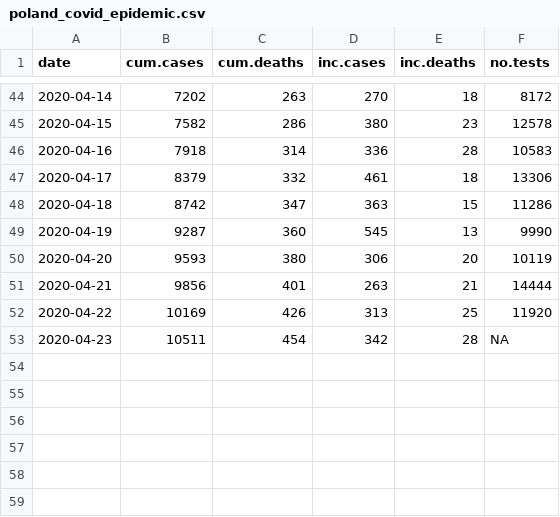
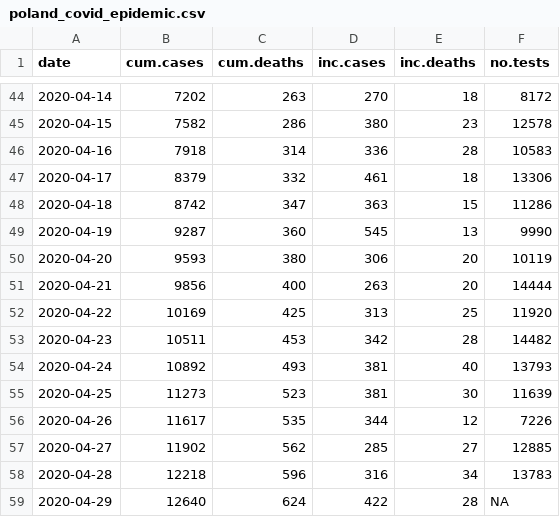
Before and after one commit to rmostowy/rmostowy.github.io, a CSV file: covid-19/code/v2/poland_covid_epidemic.csv, drawn as a sheet; only a part is shown, gaps mark what is left out.

```diff
--- a/covid-19/code/v2/poland_covid_epidemic.csv
+++ b/covid-19/code/v2/poland_covid_epidemic.csv
@@ -50,4 +50,10 @@
 2020-04-20,9593,380,306,20,"10119"
-2020-04-21,9856,401,263,21,"14444"
-2020-04-22,10169,426,313,25,"11920"
-2020-04-23,10511,454,342,28,"NA"
+2020-04-21,9856,400,263,20,"14444"
+2020-04-22,10169,425,313,25,"11920"
+2020-04-23,10511,453,342,28,"14482"
+2020-04-24,10892,493,381,40,"13793"
+2020-04-25,11273,523,381,30,"11639"
+2020-04-26,11617,535,344,12,"7226"
+2020-04-27,11902,562,285,27,"12885"
+2020-04-28,12218,596,316,34,"13783"
+2020-04-29,12640,624,422,28,"NA"
```
Also changed, not shown: 3 other files.
